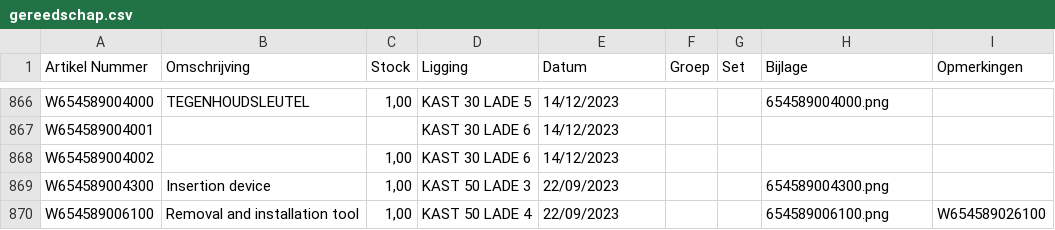
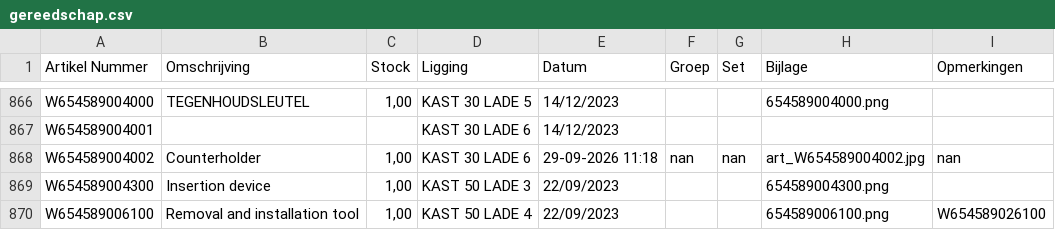
Before and after one commit to christoffm88-dotcom/sp, a CSV file: gereedschap.csv, drawn as a sheet; only a part is shown, gaps mark what is left out.

Commit message:
Wijzig artikel W654589004002

```diff
--- a/gereedschap.csv
+++ b/gereedschap.csv
@@ -867,3 +867,3 @@ W654589004000,TEGENHOUDSLEUTEL,"1,00",KAST 30 LADE 5,14/12/2023,,,654589004000.p
 W654589004001,,,KAST 30 LADE 6,14/12/2023,,,,
-W654589004002,,"1,00",KAST 30 LADE 6,14/12/2023,,,,
+W654589004002,Counterholder,"1,00",KAST 30 LADE 6,29-09-2026 11:18,nan,nan,art_W654589004002.jpg,nan
 W654589004300,Insertion device,"1,00",KAST 50 LADE 3,22/09/2023,,,654589004300.png,
```
